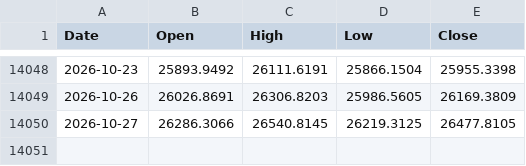
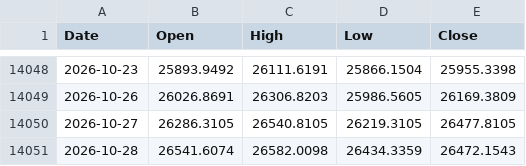
Before and after one commit to muneon0726-create/automation-market, a CSV file: data/ndq.csv, drawn as a sheet; only a part is shown, gaps mark what is left out.

```diff
--- a/data/ndq.csv
+++ b/data/ndq.csv
@@ -14049,2 +14049,3 @@ Date,Open,High,Low,Close
 2026-10-26,26026.8691,26306.8203,25986.5605,26169.3809
-2026-10-27,26286.3066,26540.8145,26219.3125,26477.8105
+2026-10-27,26286.3105,26540.8105,26219.3105,26477.8105
+2026-10-28,26541.6074,26582.0098,26434.3359,26472.1543
```
Also changed, not shown: data/2802.csv, data/6146.csv, 14 other files.
